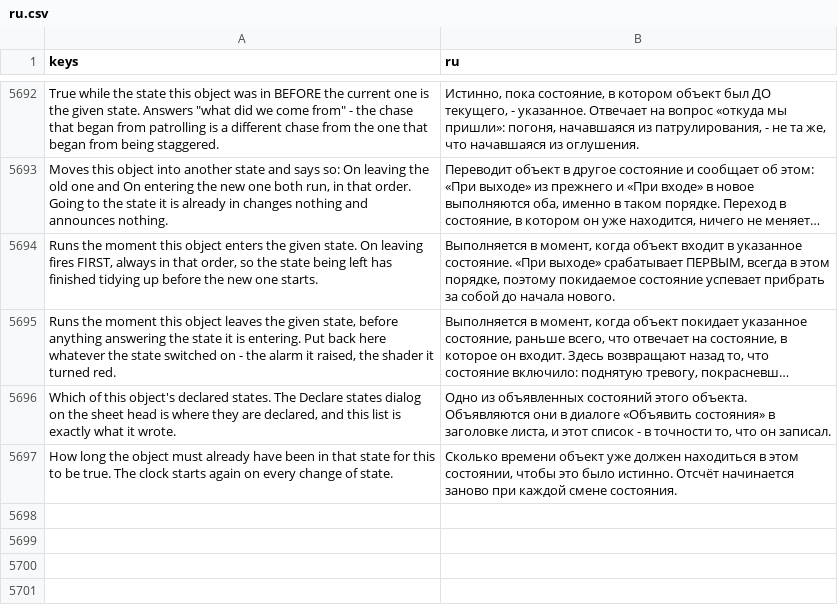
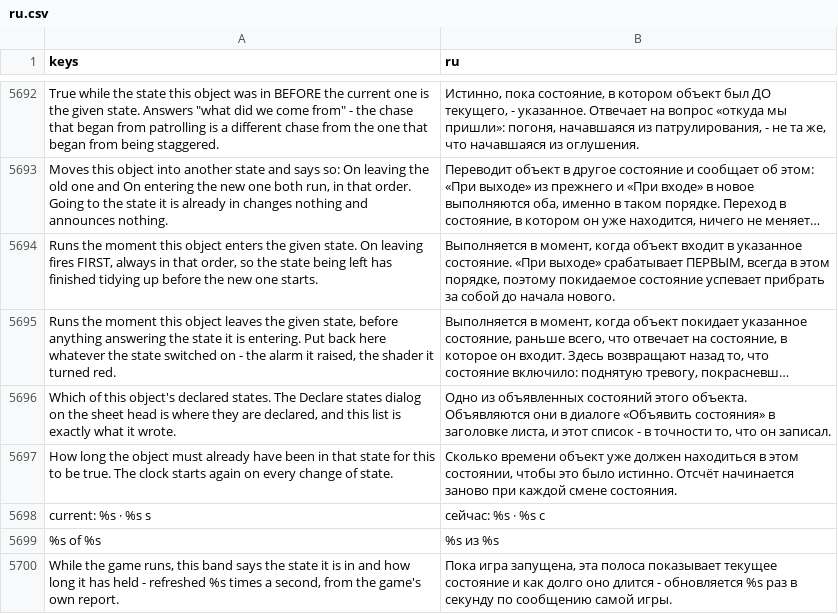
Before and after one commit to SalmanShhh/Godot-EventSheet-Visual-Scripting, a CSV file: addons/eventsheet/translations/ru.csv, drawn as a sheet; only a part is shown, gaps mark what is left out; long unchanged cells end in …; the diff names each change by its address in the sheet, - before the commit and + after, or states it on an @@ line.

Commit message:
feat(states): play mode makes the sheet the debugger
An object's state is a variable, so watching it while the game runs is watching
a variable: the states band gains `current: Chase · 3.2 s` after the states it
declares, and `Is in Stagger for over 6s` gains `3.2 of 6` right after the cell
that asks the question. The band is still the diagram - there is no graph, no
wires, no overlay on the running game.

On the stream that already shipped, and no other. Both facts ride the Live
Values frame the game was already flushing, under the rule the game's own mode
follows one level up: the state as its NAME rather than as a number a reader
would have to count out, and the seconds beside it. Those seconds are not a
number invented for a readout - they are the left-hand side of the line the
timed row compiles to, character for character, so the progress beside a row
compares what the row compares and the two cannot disagree.

Each of the promises is a gate rather than a paragraph:

  zero cost when closed  a sheet compiled without the debug switch carries no
                         instrumentation at all - no timer, no message, no
                         branch - and an object with no states adds nothing to
                         a frame even with the switch on. Both pinned as bytes.
  strictly read-only     frames arrive, the band reads them, and the document
                         does not move: compiled before, during and after a
                         run, byte for byte the same file. Nothing in the watch
                         can reach a sheet, a row or a resource at all.
  nothing over the game  the two files this feature is are swept for every
                         spelling of a layer, a window or a node added to
                         somebody else's tree, and the debug compile is swept
                         for the same.
  a stated cadence       the running game flushes every 0.25 s and the band is
                         written only when a frame arrives - nothing counts or
                         extrapolates on an editor frame, so a number on the
                         band is a number the game reported. The band says so
                         on hover.

With two copies of the game running, each reading says which window it is
describing, exactly as the value chips do. A wait written as an expression
shows no progress rather than a progress the editor invented.

```diff
--- a/addons/eventsheet/translations/ru.csv
+++ b/addons/eventsheet/translations/ru.csv
+row 5698: current: %s · %s s | сейчас: %s · %s с
+row 5699: %s of %s | %s из %s
+row 5700: While the game runs, this band says the state it is in and how long it has held - refreshed %s times a second, from the game's own report. | Пока игра запущена, эта полоса показывает текущее состояние и как долго оно длится - обновляется %s раз в секунду по сообщению самой игры.
```
Also changed, not shown: addons/eventsheet/translations/de.csv, addons/eventsheet/translations/es.csv, 18 other files.
